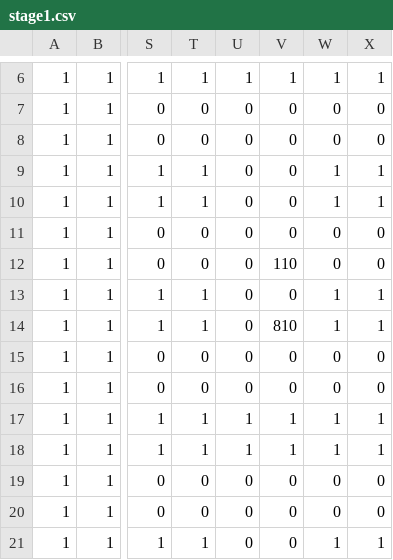
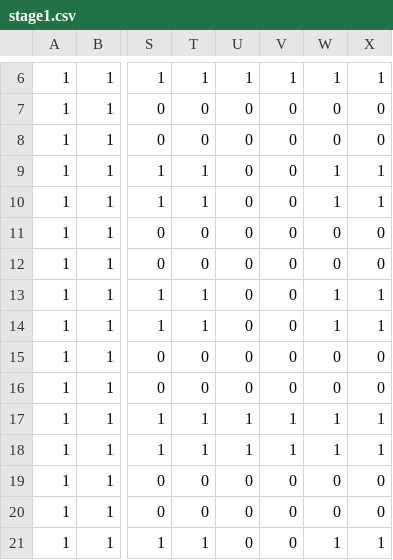
Before and after one commit to yamadayoshiki/TGS2017_08, a CSV file: Project/Project/Resource/StreamingAssets/stage1.csv, drawn as a sheet; only a part is shown, gaps mark what is left out; the diff names each change by its address in the sheet, - before the commit and + after, or states it on an @@ line.

```diff
--- a/Project/Project/Resource/StreamingAssets/stage1.csv
+++ b/Project/Project/Resource/StreamingAssets/stage1.csv
-V12: 110
+V12: 0
-V14: 810
+V14: 0
```
Also changed, not shown: Project/Project/Resource/StreamingAssets/stage2.csv, 13 other files.
